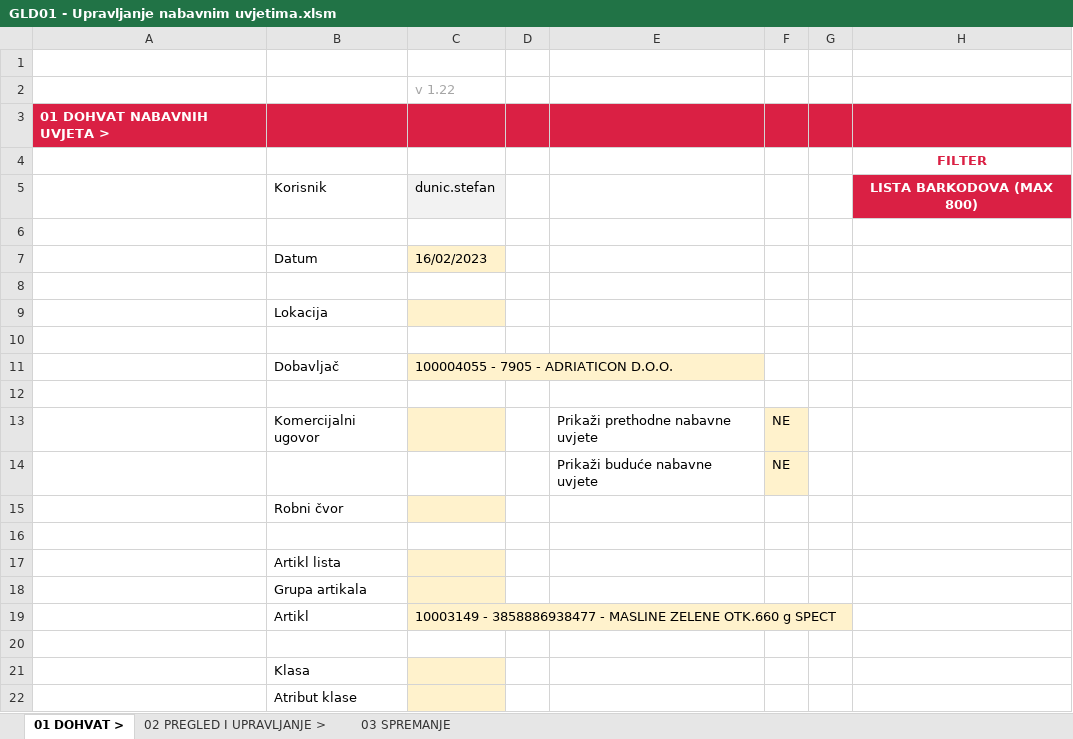
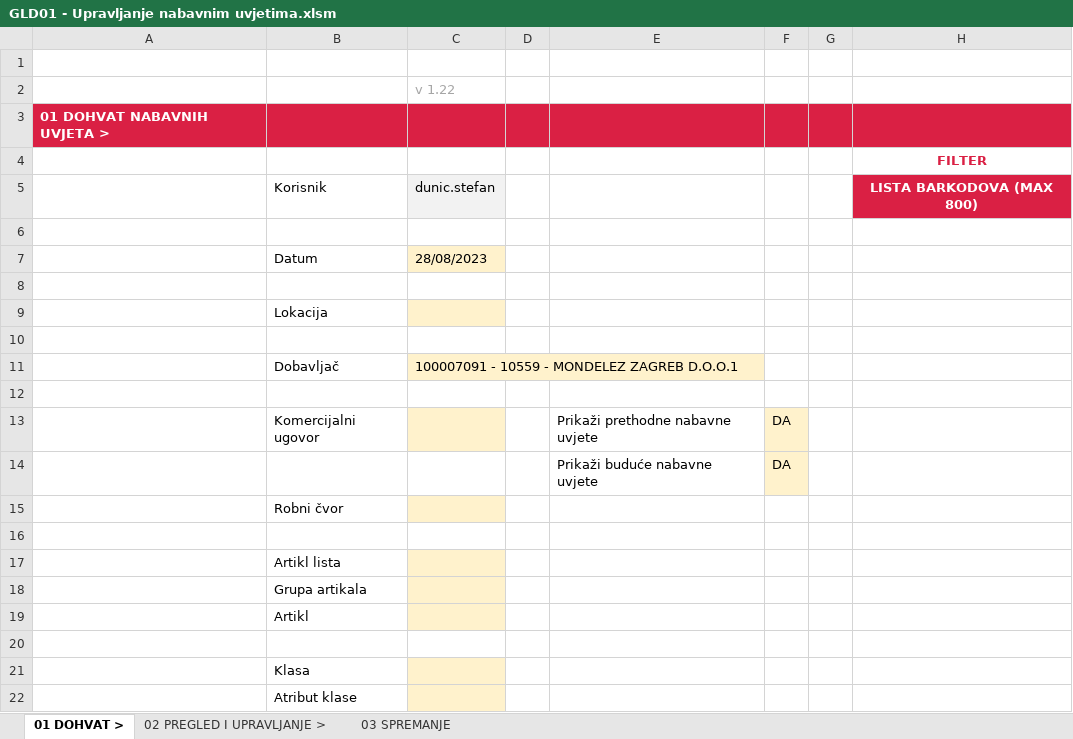
Before and after one commit to sdunic/ExcelVBA, an Excel workbook: Macro Excels/Gold/GLD01/GLD01 - Upravljanje nabavnim uvjetima.xlsm, sheet 01 DOHVAT >, drawn as a sheet; values as stored, in another font and other column widths than the file's, no borders; charts and pictures not drawn; the diff names each change by its address in the sheet, - before the commit and + after, or states it on an @@ line.

```diff
--- a/Macro Excels/Gold/GLD01/GLD01 - Upravljanje nabavnim uvjetima.xlsm (sheet 01 DOHVAT >)
+++ b/Macro Excels/Gold/GLD01/GLD01 - Upravljanje nabavnim uvjetima.xlsm (sheet 01 DOHVAT >)
-C7: 16/02/2023
+C7: 28/08/2023
-C11: 100004055 - 7905 - ADRIATICON D.O.O.
+C11: 100007091 - 10559 - MONDELEZ ZAGREB D.O.O.1
-F13:F14: NE
+F13:F14: DA
-C19: 10003149 - 3858886938477 - MASLINE ZELENE OTK.660 g SPECT
+C19: (empty)
```
Also changed, not shown: sheet 02 PREGLED I UPRAVLJANJE >, 2 other files.
